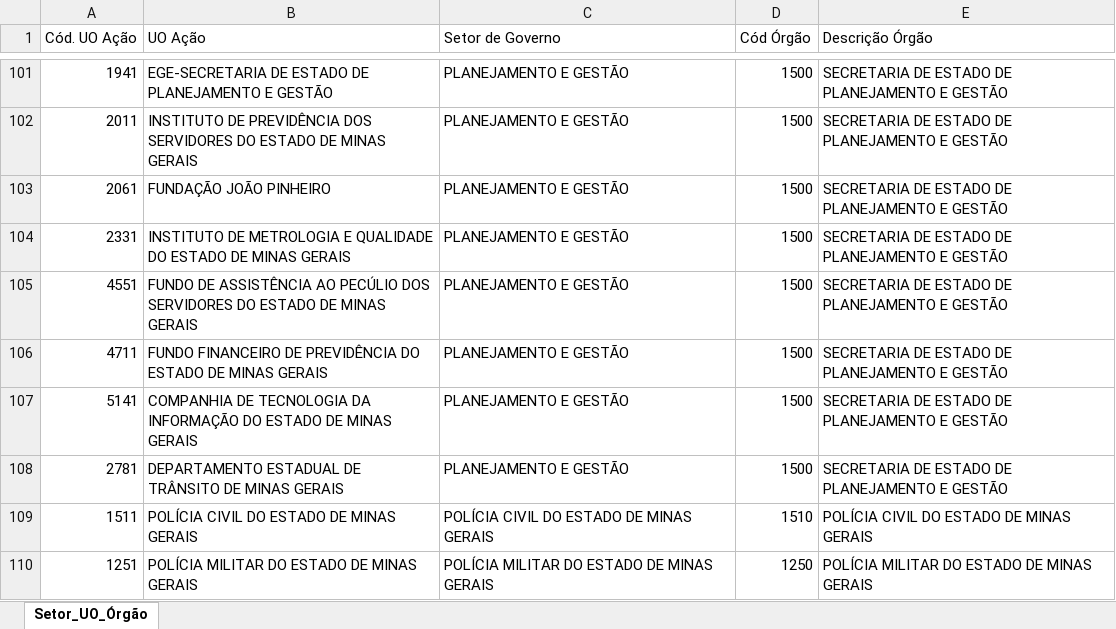
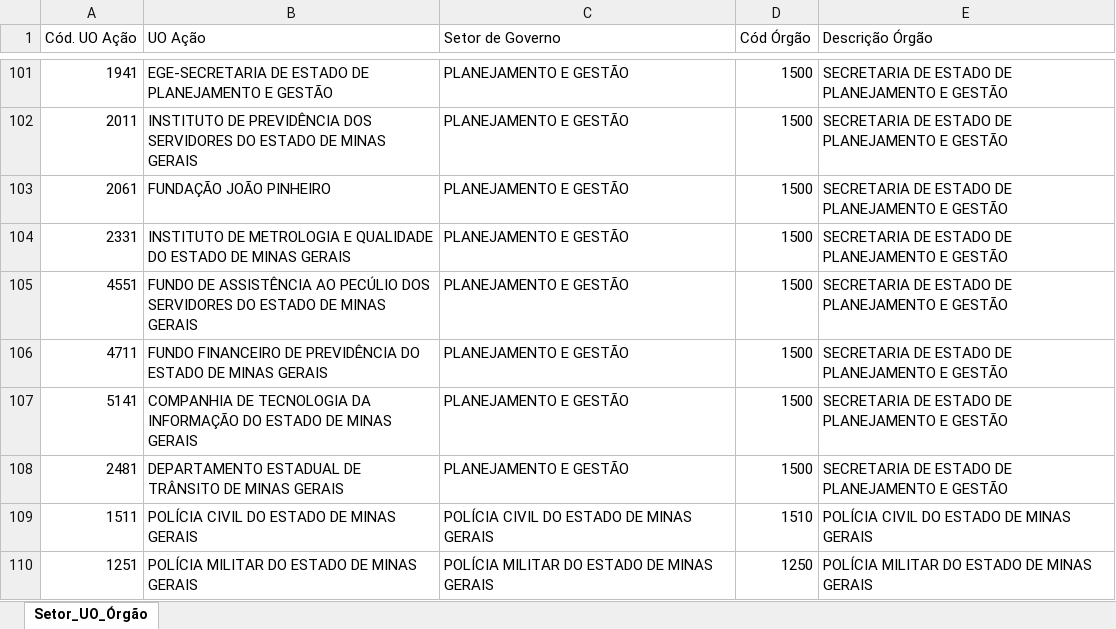
Before and after one commit to splor-mg/dados-volumes-loa, an Excel workbook: data-raw/desc_Setor_UO_Orgao.xlsx, sheet Setor_UO_Órgão, drawn as a sheet; only a part is shown, gaps mark what is left out; values as stored, in another font and other column widths than the file's, no borders; table styles not drawn; the diff names each change by its address in the sheet, - before the commit and + after, or states it on an @@ line.

```diff
--- a/data-raw/desc_Setor_UO_Orgao.xlsx (sheet Setor_UO_Órgão)
+++ b/data-raw/desc_Setor_UO_Orgao.xlsx (sheet Setor_UO_Órgão)
-A108 (Cód. UO Ação): 2781
+A108 (Cód. UO Ação): 2481
```
